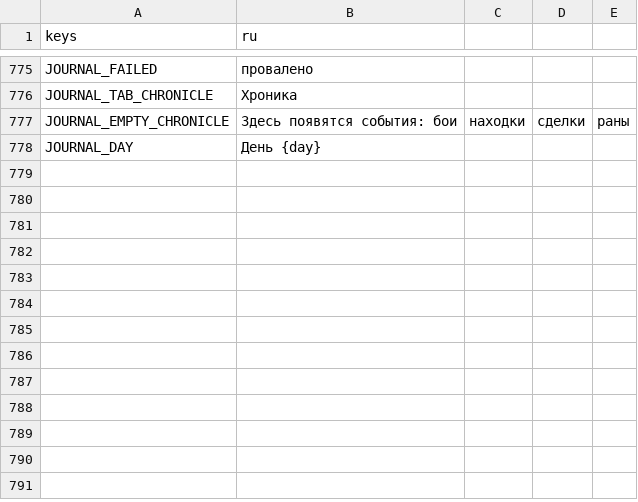
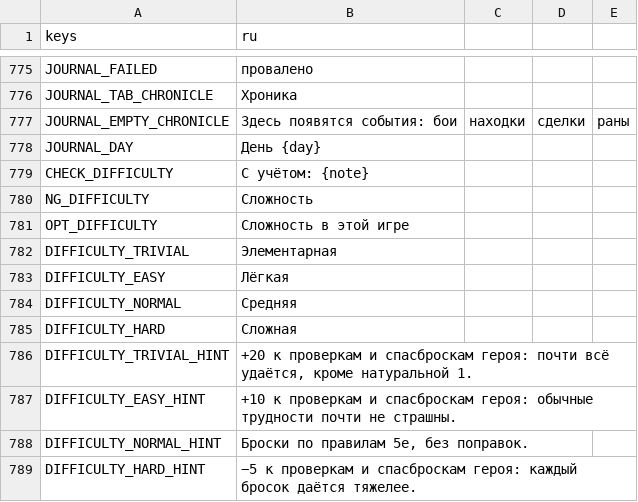
Before and after one commit to rapotekhin/dnd_llm, a CSV file: game/localization/strings.csv, drawn as a sheet; only a part is shown, gaps mark what is left out.

```diff
--- a/game/localization/strings.csv
+++ b/game/localization/strings.csv
@@ -781 +781,12 @@ JOURNAL_EMPTY_CHRONICLE,Здесь появятся события: бои, на
 JOURNAL_DAY,День {day}
+CHECK_DIFFICULTY,"С учётом: {note}"
+NG_DIFFICULTY,Сложность
+OPT_DIFFICULTY,Сложность в этой игре
+DIFFICULTY_TRIVIAL,Элементарная
+DIFFICULTY_EASY,Лёгкая
+DIFFICULTY_NORMAL,Средняя
+DIFFICULTY_HARD,Сложная
+DIFFICULTY_TRIVIAL_HINT,"+20 к проверкам и спасброскам героя: почти всё удаётся, кроме натуральной 1."
+DIFFICULTY_EASY_HINT,"+10 к проверкам и спасброскам героя: обычные трудности почти не страшны."
+DIFFICULTY_NORMAL_HINT,"Броски по правилам 5e, без поправок."
+DIFFICULTY_HARD_HINT,"−5 к проверкам и спасброскам героя: каждый бросок даётся тяжелее."
```
Also changed, not shown: 54 other files.
